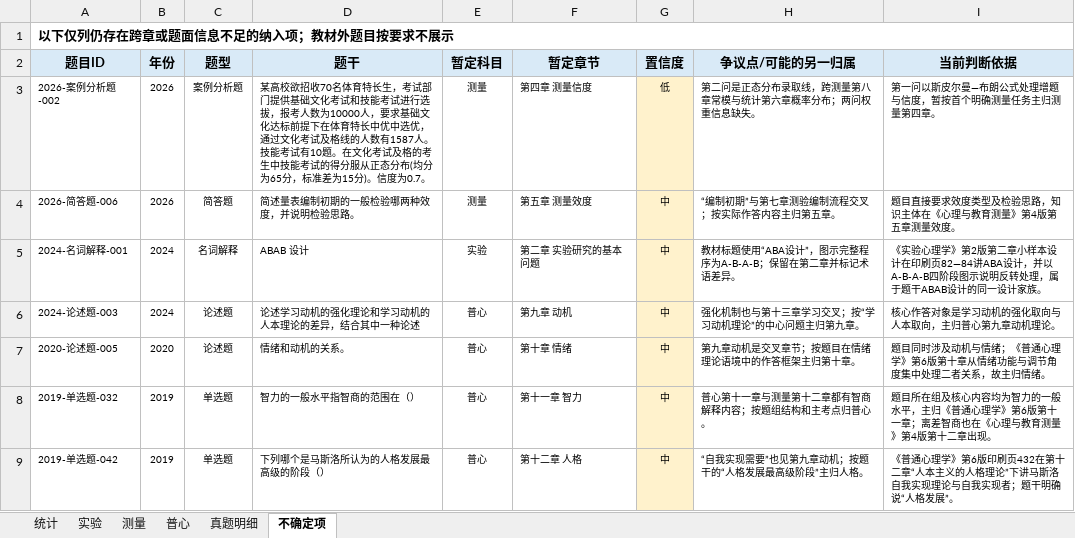
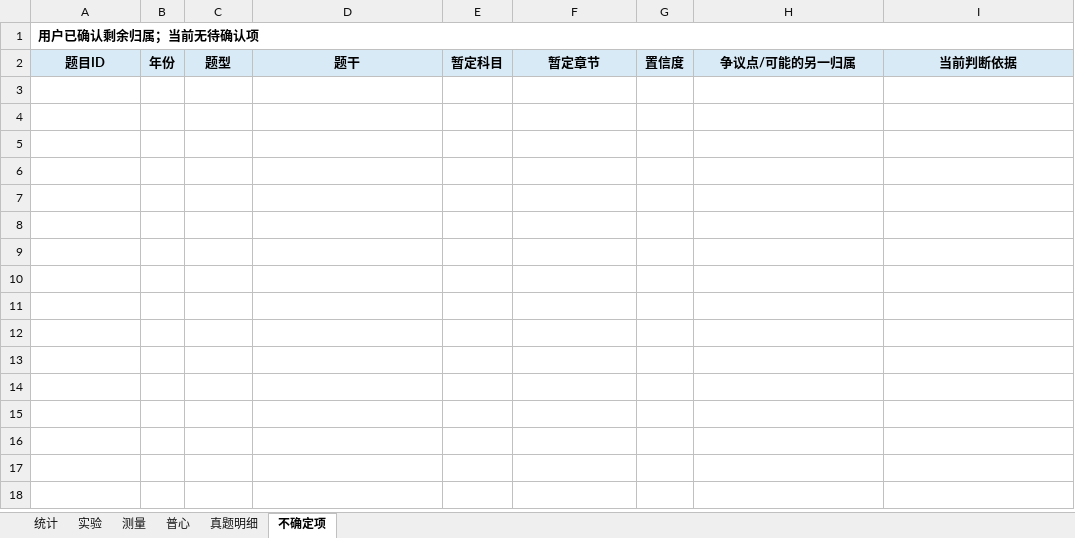
Before and after one commit to wx855208227-a11y/tietou, an Excel workbook: analysis/深圳大学2019-2026历年真题分布表_逐题复核版.xlsx, sheet 不确定项, drawn as a sheet; values as stored, in another font and other column widths than the file's, no borders; the diff names each change by its address in the sheet, - before the commit and + after, or states it on an @@ line.

```diff
--- a/analysis/深圳大学2019-2026历年真题分布表_逐题复核版.xlsx (sheet 不确定项)
+++ b/analysis/深圳大学2019-2026历年真题分布表_逐题复核版.xlsx (sheet 不确定项)
-A1: 以下仅列仍存在跨章或题面信息不足的纳入项；教材外题目按要求不展示
+A1: 用户已确认剩余归属；当前无待确认项
-row 3: 2026-案例分析题-002 | 2026 | 案例分析题 | 某高校欲招收70名体育特长生，考试部门提供基础文化考试和技能考试进行选拔，报考人数为10000人，要求基础文化达标前提下在体育特长中优中选优，通过文化考试及格线的人数有1587人。技能考试有10题。在文化考试及格的考生中技能考试的得分服从正态分布(均分为65分，标准差为15分)。信度为0.7。 | 测量 | 第四章 测量信度 | 低 | 第二问是正态分布录取线，跨测量第八章常模与统计第六章概率分布；两问权重信息缺失。 | 第一问以斯皮尔曼—布朗公式处理增题与信度，暂按首个明确测量任务主归测量第四章。
-row 4: 2026-简答题-006 | 2026 | 简答题 | 简述量表编制初期的一般检验哪两种效度，并说明检验思路。 | 测量 | 第五章 测量效度 | 中 | “编制初期”与第七章测验编制流程交叉；按实际作答内容主归第五章。 | 题目直接要求效度类型及检验思路，知识主体在《心理与教育测量》第4版第五章测量效度。
-row 5: 2024-名词解释-001 | 2024 | 名词解释 | ABAB 设计 | 实验 | 第二章 实验研究的基本问题 | 中 | 教材标题使用“ABA设计”，图示完整程序为A-B-A-B；保留在第二章并标记术语差异。 | 《实验心理学》第2版第二章小样本设计在印刷页82—84讲ABA设计，并以A-B-A-B四阶段图示说明反转处理，属于题干ABAB设计的同一设计家族。
-row 6: 2024-论述题-003 | 2024 | 论述题 | 论述学习动机的强化理论和学习动机的人本理论的差异，结合其中一种论述 | 普心 | 第九章 动机 | 中 | 强化机制也与第十三章学习交叉；按“学习动机理论”的中心问题主归第九章。 | 核心作答对象是学习动机的强化取向与人本取向，主归普心第九章动机理论。
-row 7: 2020-论述题-005 | 2020 | 论述题 | 情绪和动机的关系。 | 普心 | 第十章 情绪 | 中 | 第九章动机是交叉章节；按题目在情绪理论语境中的作答框架主归第十章。 | 题目同时涉及动机与情绪；《普通心理学》第6版第十章从情绪功能与调节角度集中处理二者关系，故主归情绪。
-row 8: 2019-单选题-032 | 2019 | 单选题 | 智力的一般水平指智商的范围在（） | 普心 | 第十一章 智力 | 中 | 普心第十一章与测量第十二章都有智商解释内容；按题组结构和主考点归普心。 | 题目所在组及核心内容均为智力的一般水平，主归《普通心理学》第6版第十一章；离差智商也在《心理与教育测量》第4版第十二章出现。
-row 9: 2019-单选题-042 | 2019 | 单选题 | 下列哪个是马斯洛所认为的人格发展最高级的阶段（） | 普心 | 第十二章 人格 | 中 | “自我实现需要”也见第九章动机；按题干的“人格发展最高级阶段”主归人格。 | 《普通心理学》第6版印刷页432在第十二章“人本主义的人格理论”下讲马斯洛自我实现理论与自我实现者；题干明确说“人格发展”。
```
Also changed, not shown: sheet 真题明细, 6 other files.
